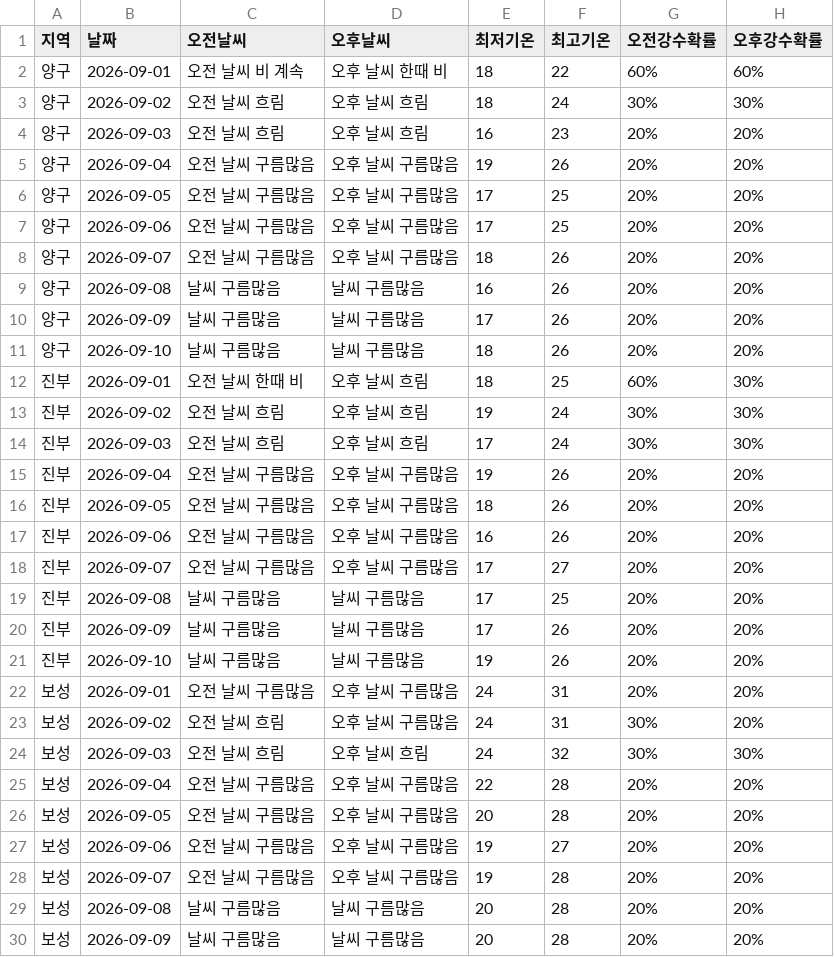
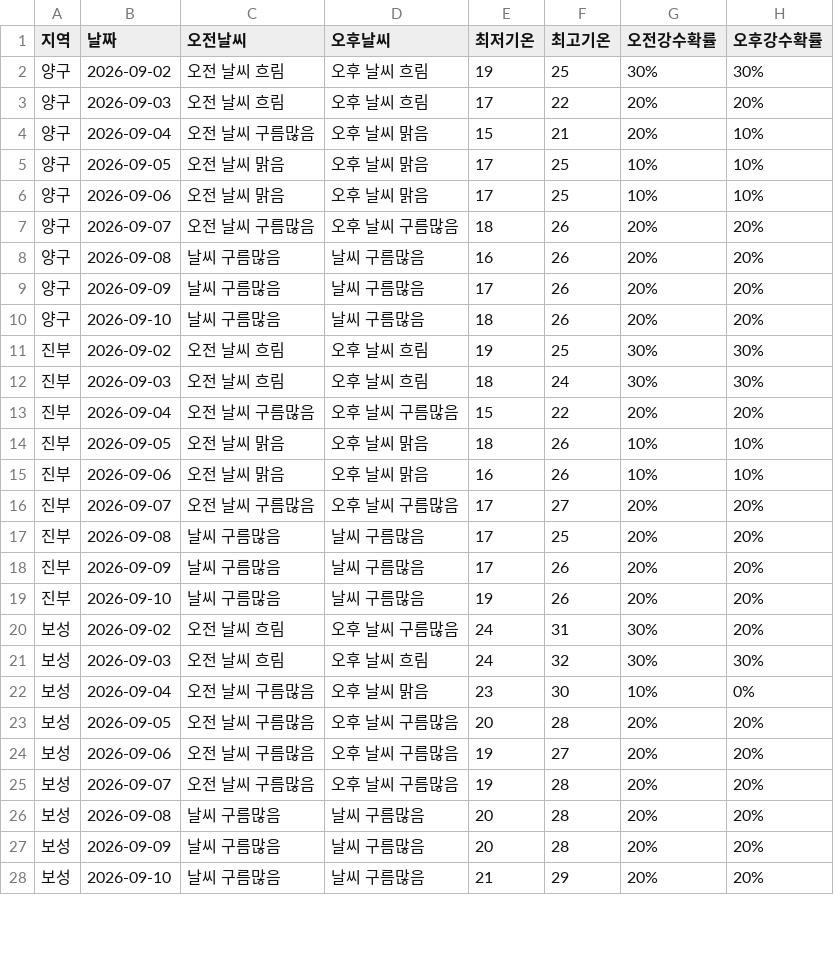
Before and after one commit to wngml7055/potato-times, a CSV file: data/weather.csv, drawn as a sheet; only a part is shown; the shorter side is filled out with more unchanged rows; the diff covers the shown part only.

```diff
--- a/data/weather.csv
+++ b/data/weather.csv
@@ -1,8 +1,7 @@
 지역,날짜,오전날씨,오후날씨,최저기온,최고기온,오전강수확률,오후강수확률
-양구,2026-09-01,오전 날씨 비 계속,오후 날씨 한때 비,18,22,60%,60%
-양구,2026-09-02,오전 날씨 흐림,오후 날씨 흐림,18,24,30%,30%
-양구,2026-09-03,오전 날씨 흐림,오후 날씨 흐림,16,23,20%,20%
-양구,2026-09-04,오전 날씨 구름많음,오후 날씨 구름많음,19,26,20%,20%
-양구,2026-09-05,오전 날씨 구름많음,오후 날씨 구름많음,17,25,20%,20%
-양구,2026-09-06,오전 날씨 구름많음,오후 날씨 구름많음,17,25,20%,20%
+양구,2026-09-02,오전 날씨 흐림,오후 날씨 흐림,19,25,30%,30%
+양구,2026-09-03,오전 날씨 흐림,오후 날씨 흐림,17,22,20%,20%
+양구,2026-09-04,오전 날씨 구름많음,오후 날씨 맑음,15,21,20%,10%
+양구,2026-09-05,오전 날씨 맑음,오후 날씨 맑음,17,25,10%,10%
+양구,2026-09-06,오전 날씨 맑음,오후 날씨 맑음,17,25,10%,10%
 양구,2026-09-07,오전 날씨 구름많음,오후 날씨 구름많음,18,26,20%,20%
@@ -11,8 +10,7 @@
 양구,2026-09-10,날씨 구름많음,날씨 구름많음,18,26,20%,20%
-진부,2026-09-01,오전 날씨 한때 비,오후 날씨 흐림,18,25,60%,30%
-진부,2026-09-02,오전 날씨 흐림,오후 날씨 흐림,19,24,30%,30%
-진부,2026-09-03,오전 날씨 흐림,오후 날씨 흐림,17,24,30%,30%
-진부,2026-09-04,오전 날씨 구름많음,오후 날씨 구름많음,19,26,20%,20%
-진부,2026-09-05,오전 날씨 구름많음,오후 날씨 구름많음,18,26,20%,20%
-진부,2026-09-06,오전 날씨 구름많음,오후 날씨 구름많음,16,26,20%,20%
+진부,2026-09-02,오전 날씨 흐림,오후 날씨 흐림,19,25,30%,30%
+진부,2026-09-03,오전 날씨 흐림,오후 날씨 흐림,18,24,30%,30%
+진부,2026-09-04,오전 날씨 구름많음,오후 날씨 구름많음,15,22,20%,20%
+진부,2026-09-05,오전 날씨 맑음,오후 날씨 맑음,18,26,10%,10%
+진부,2026-09-06,오전 날씨 맑음,오후 날씨 맑음,16,26,10%,10%
 진부,2026-09-07,오전 날씨 구름많음,오후 날씨 구름많음,17,27,20%,20%
@@ -21,6 +19,5 @@
 진부,2026-09-10,날씨 구름많음,날씨 구름많음,19,26,20%,20%
-보성,2026-09-01,오전 날씨 구름많음,오후 날씨 구름많음,24,31,20%,20%
 보성,2026-09-02,오전 날씨 흐림,오후 날씨 구름많음,24,31,30%,20%
 보성,2026-09-03,오전 날씨 흐림,오후 날씨 흐림,24,32,30%,30%
-보성,2026-09-04,오전 날씨 구름많음,오후 날씨 구름많음,22,28,20%,20%
+보성,2026-09-04,오전 날씨 구름많음,오후 날씨 맑음,23,30,10%,0%
 보성,2026-09-05,오전 날씨 구름많음,오후 날씨 구름많음,20,28,20%,20%
```
Also changed, not shown: 3 removed rows and 29 edited cells elsewhere in this file.
